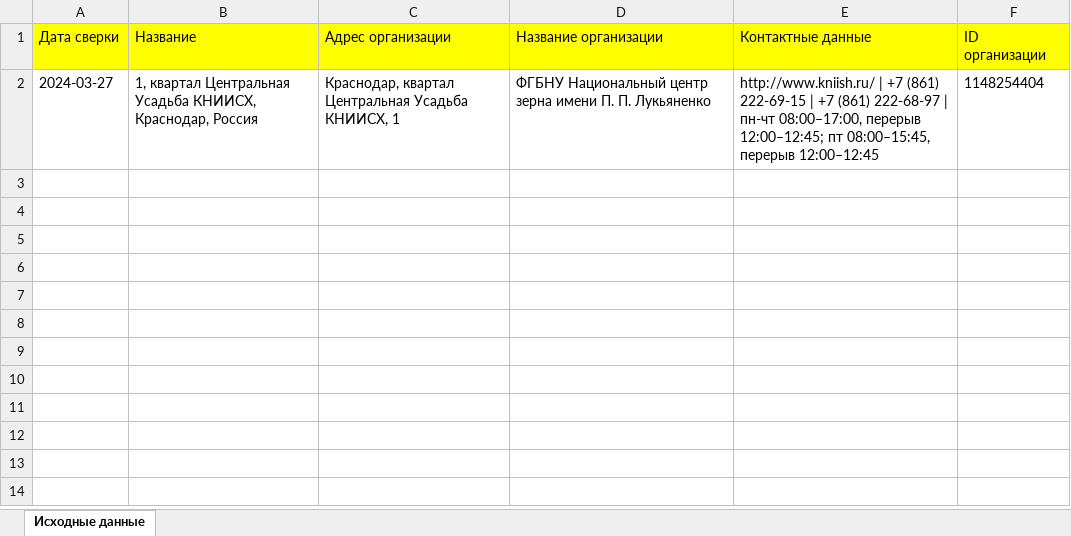
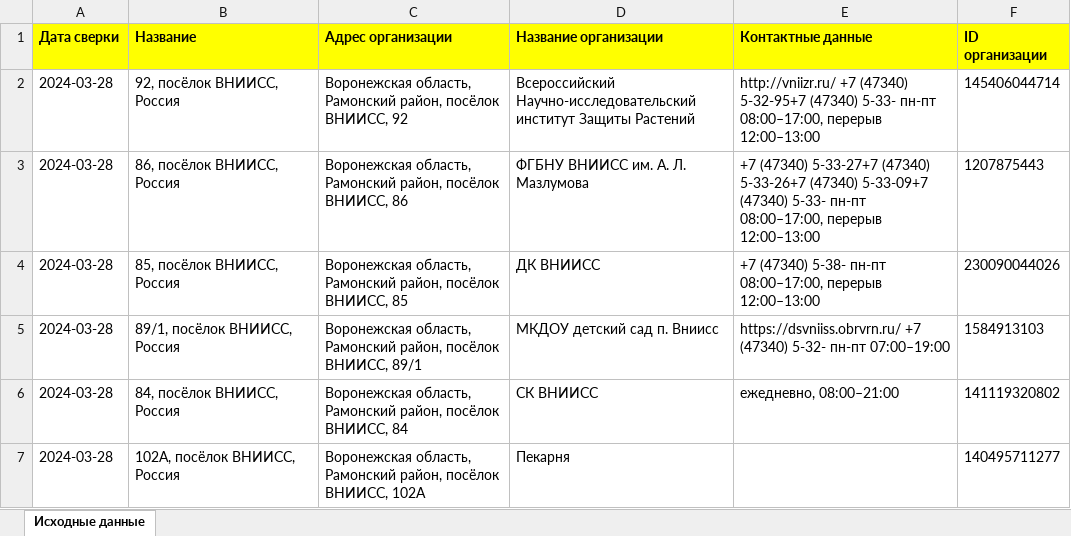
Before and after one commit to OlegEgoism/map_api, an Excel workbook: outpack.xlsx, sheet Исходные данные, drawn as a sheet; values as stored, in another font and other column widths than the file's, no borders; removed rows and columns are numbered as before the commit, all else as after; the diff names each change by its address in the sheet, - before the commit and + after, or states it on an @@ line.

```diff
--- a/outpack.xlsx (sheet Исходные данные)
+++ b/outpack.xlsx (sheet Исходные данные)
-A1:F1 bold: off
+A1:F1 bold: on
-row 2: 2024-03-27 | 1, квартал Центральная Усадьба КНИИСХ, Краснодар, Россия | Краснодар, квартал Центральная Усадьба КНИИСХ, 1 | ФГБНУ Национальный центр зерна имени П. П. Лукьяненко | http://www.kniish.ru/ | +7 (861) 222-69-15 | +7 (861) 222-68-97 | пн-чт 08:00–17:00, перерыв 12:00–12:45; пт 08:00–15:45, перерыв 12:00–12:45 | 1148254404
+row 2: 2024-03-28 | 92, посёлок ВНИИСС, Россия | Воронежская область, Рамонский район, посёлок ВНИИСС, 92 | Всероссийский Научно-исследовательский институт Защиты Растений | http://vniizr.ru/ +7 (47340) 5-32-95+7 (47340) 5-33- пн-пт 08:00–17:00, перерыв 12:00–13:00 | 145406044714
+row 3: 2024-03-28 | 86, посёлок ВНИИСС, Россия | Воронежская область, Рамонский район, посёлок ВНИИСС, 86 | ФГБНУ ВНИИСС им. А. Л. Мазлумова | +7 (47340) 5-33-27+7 (47340) 5-33-26+7 (47340) 5-33-09+7 (47340) 5-33- пн-пт 08:00–17:00, перерыв 12:00–13:00 | 1207875443
+row 4: 2024-03-28 | 85, посёлок ВНИИСС, Россия | Воронежская область, Рамонский район, посёлок ВНИИСС, 85 | ДК ВНИИСС | +7 (47340) 5-38- пн-пт 08:00–17:00, перерыв 12:00–13:00 | 230090044026
+row 5: 2024-03-28 | 89/1, посёлок ВНИИСС, Россия | Воронежская область, Рамонский район, посёлок ВНИИСС, 89/1 | МКДОУ детский сад п. Вниисс | https://dsvniiss.obrvrn.ru/ +7 (47340) 5-32- пн-пт 07:00–19:00 | 1584913103
+row 6: 2024-03-28 | 84, посёлок ВНИИСС, Россия | Воронежская область, Рамонский район, посёлок ВНИИСС, 84 | СК ВНИИСС | ежедневно, 08:00–21:00 | 141119320802
+row 7: 2024-03-28 | 102А, посёлок ВНИИСС, Россия | Воронежская область, Рамонский район, посёлок ВНИИСС, 102А | Пекарня |  | 140495711277
```
Also changed, not shown: input.xlsx, 3 other files.
